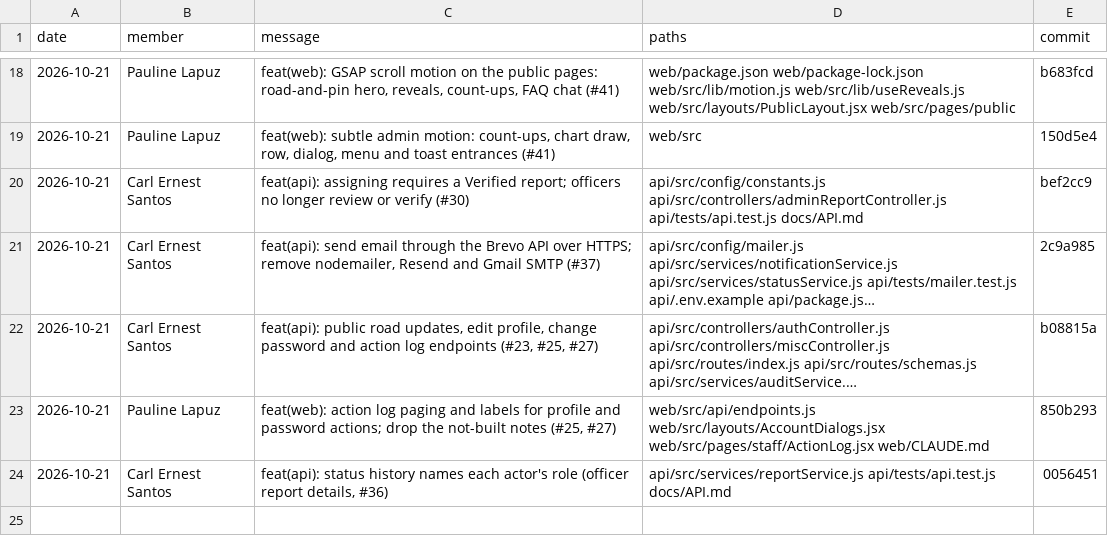
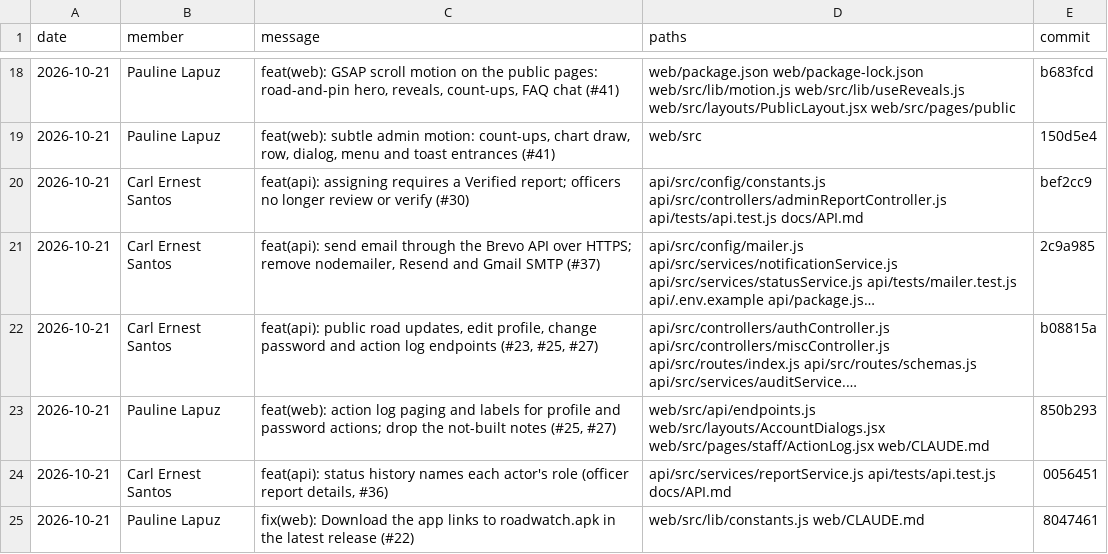
Before and after one commit to l3n8n-ocd/roadwatch, a CSV file: docs/contributions/handoff-log.csv, drawn as a sheet; only a part is shown, gaps mark what is left out; long unchanged cells end in …; the diff names each change by its address in the sheet, - before the commit and + after, or states it on an @@ line.

Commit message:
chore: log Pauline handoff (#22 APK link)

```diff
--- a/docs/contributions/handoff-log.csv
+++ b/docs/contributions/handoff-log.csv
+row 25: 2026-10-21 | Pauline Lapuz | fix(web): Download the app links to roadwatch.apk in the latest release (#22) | web/src/lib/constants.js web/CLAUDE.md | 8047461
```
